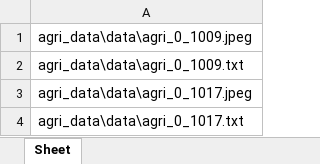
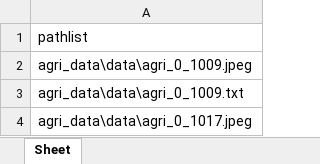
Before and after one commit to Mr-Jerry-Haxor/project_data_files, an Excel workbook: weed detection project/pathlist.xlsx, sheet Sheet, drawn as a sheet; only a part is shown; the shorter side is filled out with more unchanged rows; values as stored, in another font and other column widths than the file's, no borders; the diff names each change by its address in the sheet, - before the commit and + after, or states it on an @@ line.

Commit message:
Update pathlist.xlsx

```diff
--- a/weed detection project/pathlist.xlsx (sheet Sheet)
+++ b/weed detection project/pathlist.xlsx (sheet Sheet)
+row 1: pathlist
```
